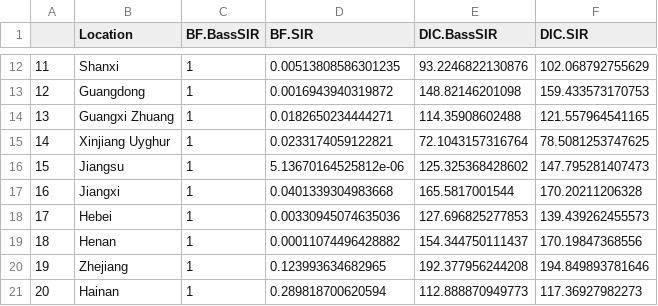
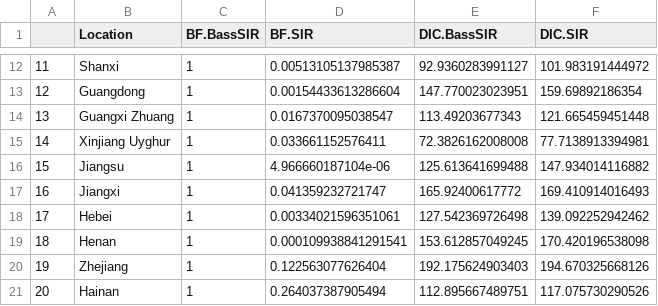
Before and after one commit to COVID-19-Modelling/Bass-COVID-19, a CSV file: Output/Table/BayesFactor.csv, drawn as a sheet; only a part is shown, gaps mark what is left out; the diff covers the shown part only.

```diff
--- a/Output/Table/BayesFactor.csv
+++ b/Output/Table/BayesFactor.csv
@@ -12,10 +12,10 @@
-"11","Shanxi",1,0.00513808586301235,93.2246822130876,102.068792755629
-"12","Guangdong",1,0.0016943940319872,148.82146201098,159.433573170753
-"13","Guangxi Zhuang",1,0.0182650234444271,114.35908602488,121.557964541165
-"14","Xinjiang Uyghur",1,0.0233174059122821,72.1043157316764,78.5081253747625
-"15","Jiangsu",1,5.13670164525812e-06,125.325368428602,147.795281407473
-"16","Jiangxi",1,0.0401339304983668,165.5817001544,170.20211206328
-"17","Hebei",1,0.00330945074635036,127.696825277853,139.439262455573
-"18","Henan",1,0.00011074496428882,154.344750111437,170.19847368556
-"19","Zhejiang",1,0.123993634682965,192.377956244208,194.849893781646
-"20","Hainan",1,0.289818700620594,112.888870949773,117.36927982273
+"11","Shanxi",1,0.00513105137985387,92.9360283991127,101.983191444972
+"12","Guangdong",1,0.00154433613286604,147.770023023951,159.69892186354
+"13","Guangxi Zhuang",1,0.0167370095038547,113.49203677343,121.665459451448
+"14","Xinjiang Uyghur",1,0.033661152576411,72.3826162008008,77.7138913394981
+"15","Jiangsu",1,4.966660187104e-06,125.613641699488,147.934014116882
+"16","Jiangxi",1,0.041359232721747,165.92400617772,169.410914016493
+"17","Hebei",1,0.00334021596351061,127.542369726498,139.092252942462
+"18","Henan",1,0.000109938841291541,153.612857049245,170.420196538098
+"19","Zhejiang",1,0.122563077626404,192.175624903403,194.670325668126
+"20","Hainan",1,0.264037387905494,112.895667489751,117.075730290526
```
Also changed, not shown: 60 edited cells elsewhere in this file, Output/Table/EstBassSIR.csv, Output/Table/EstSIR.csv, 3 other files.
